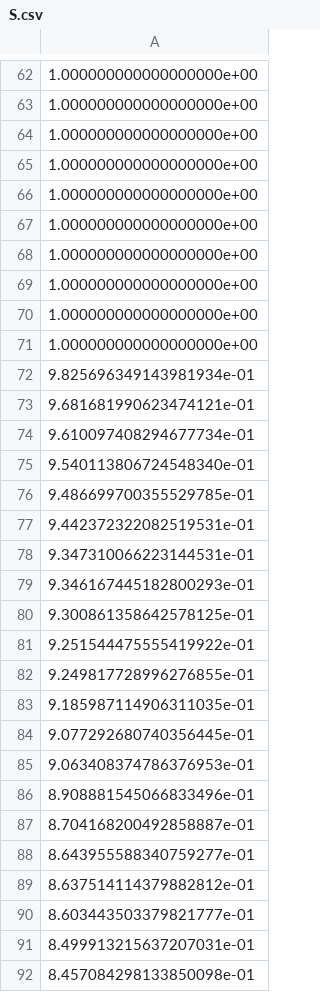
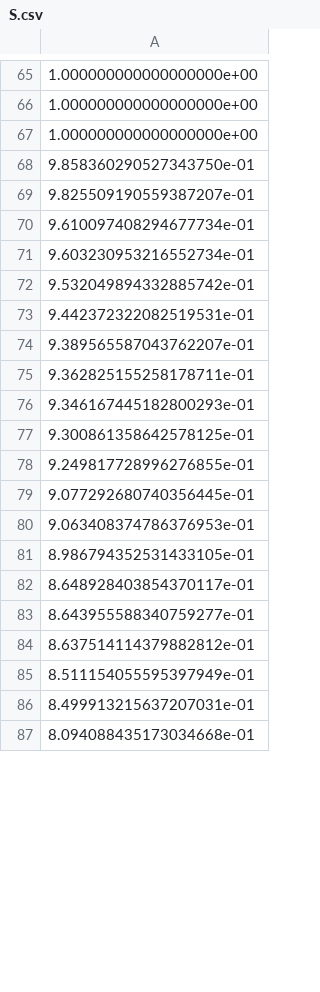
Before and after one commit to DillonFancher/LatentSymmenticAnslysis, a CSV file: S.csv, drawn as a sheet; only a part is shown, gaps mark what is left out; the diff covers the shown part only.

```diff
--- a/S.csv
+++ b/S.csv
@@ -64,29 +67,21 @@
 1.000000000000000000e+00
-1.000000000000000000e+00
-1.000000000000000000e+00
-1.000000000000000000e+00
-1.000000000000000000e+00
-1.000000000000000000e+00
-1.000000000000000000e+00
-1.000000000000000000e+00
-9.825696349143981934e-01
-9.681681990623474121e-01
+9.858360290527343750e-01
+9.825509190559387207e-01
 9.610097408294677734e-01
-9.540113806724548340e-01
-9.486699700355529785e-01
+9.603230953216552734e-01
+9.532049894332885742e-01
 9.442372322082519531e-01
-9.347310066223144531e-01
+9.389565587043762207e-01
+9.362825155258178711e-01
 9.346167445182800293e-01
 9.300861358642578125e-01
-9.251544475555419922e-01
 9.249817728996276855e-01
-9.185987114906311035e-01
 9.077292680740356445e-01
 9.063408374786376953e-01
-8.908881545066833496e-01
-8.704168200492858887e-01
+8.986794352531433105e-01
+8.648928403854370117e-01
 8.643955588340759277e-01
 8.637514114379882812e-01
-8.603443503379821777e-01
+8.511154055595397949e-01
 8.499913215637207031e-01
-8.457084298133850098e-01
+8.094088435173034668e-01
```
Also changed, not shown: 13 added rows, 5 removed rows and 11 edited cells elsewhere in this file, ColoradoTweets.csv, Vt.csv, 7 other files.
